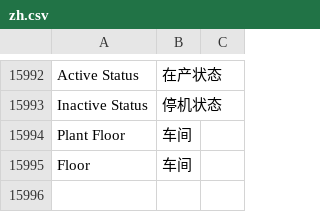
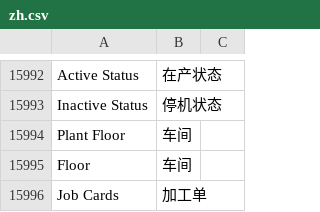
Before and after one commit to z1coyan/erpnext_chinese, a CSV file: erpnext_chinese/translations/zh.csv, drawn as a sheet; only a part is shown, gaps mark what is left out.

Commit message:
车间相关

```diff
--- a/erpnext_chinese/translations/zh.csv
+++ b/erpnext_chinese/translations/zh.csv
@@ -16709 +16709,2 @@ Plant Floor,车间
 Floor,车间
+Job Cards,加工单
```
